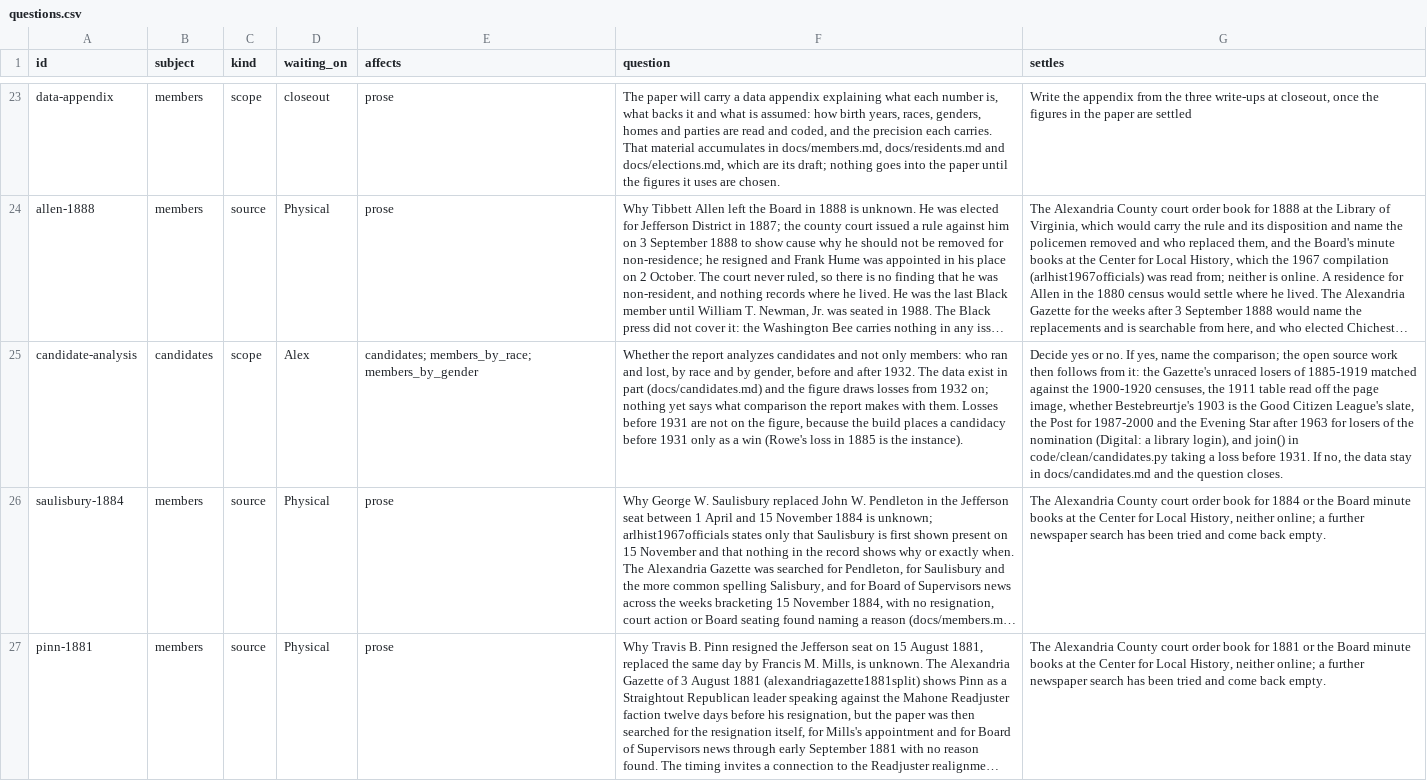
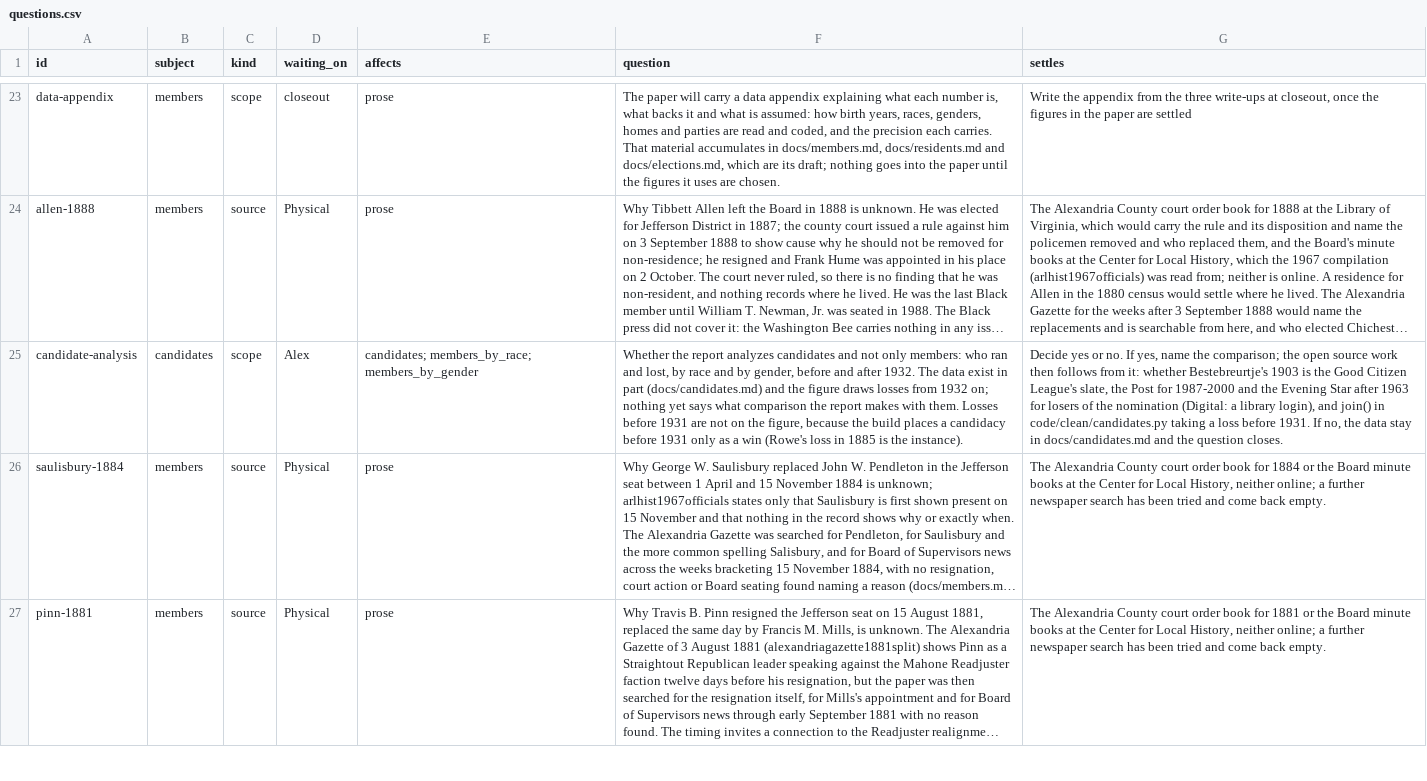
Before and after one commit to slhudson/arlington-bsap, a CSV file: docs/questions.csv, drawn as a sheet; only a part is shown, gaps mark what is left out; long unchanged cells end in …; the diff names each change by its address in the sheet, - before the commit and + after, or states it on an @@ line.

```diff
--- a/docs/questions.csv
+++ b/docs/questions.csv
-G25 (settles): …from it: the Gazette's unraced losers of 1885-1919 matched against the 1900-1920 censuses, the 1911 table read off the page image, whether Bestebreurtje's…
+G25 (settles): …from it: whether Bestebreurtje's…
```
Also changed, not shown: data/transcribed/by_claude/candidates_gazette.csv, 3 other files.
